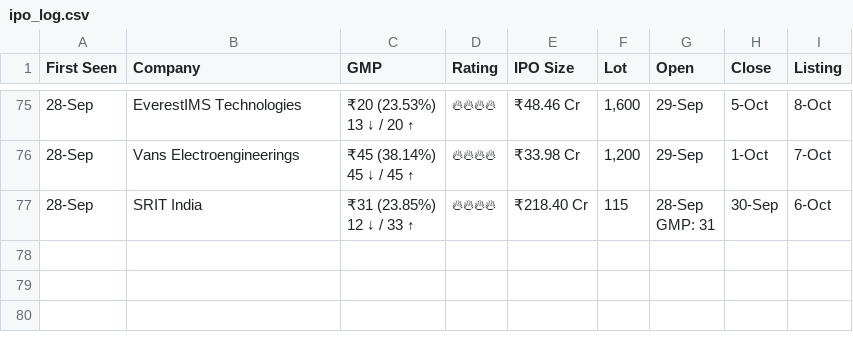
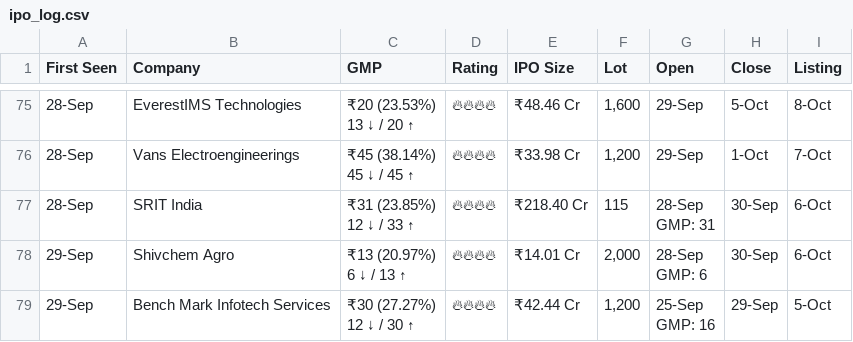
Before and after one commit to vishaltala/IPO-Bot, a CSV file: ipo_log.csv, drawn as a sheet; only a part is shown, gaps mark what is left out; ↵ is a line break in a cell; the diff names each change by its address in the sheet, - before the commit and + after, or states it on an @@ line.

```diff
--- a/ipo_log.csv
+++ b/ipo_log.csv
+row 78: 29-Sep | Shivchem Agro | ₹13 (20.97%) ↵ 6 ↓ / 13 ↑ | 🔥🔥🔥🔥 | ₹14.01 Cr | 2,000 | 28-Sep ↵ GMP: 6 | 30-Sep | 6-Oct
+row 79: 29-Sep | Bench Mark Infotech Services | ₹30 (27.27%) ↵ 12 ↓ / 30 ↑ | 🔥🔥🔥🔥 | ₹42.44 Cr | 1,200 | 25-Sep ↵ GMP: 16 | 29-Sep | 5-Oct
```
